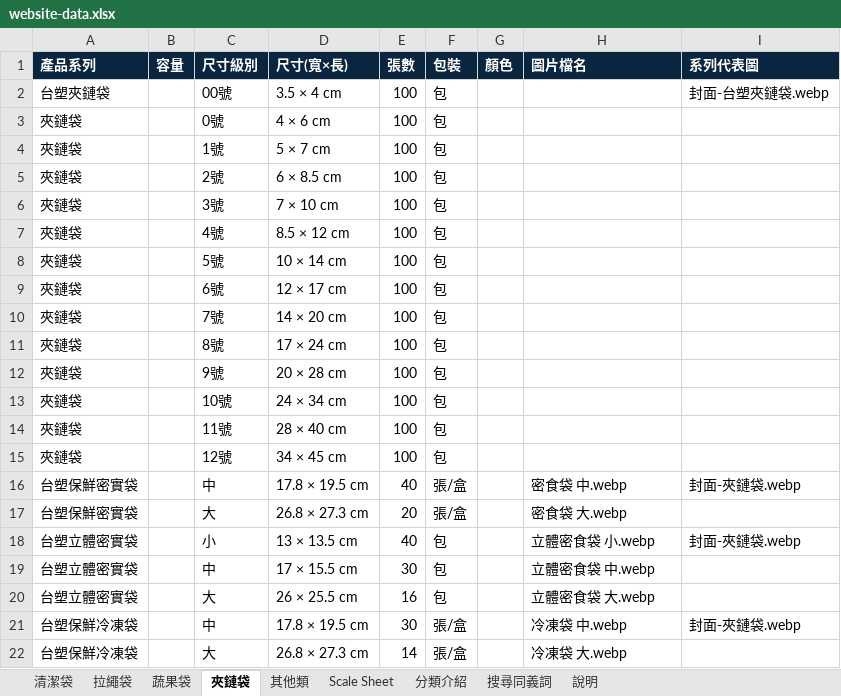
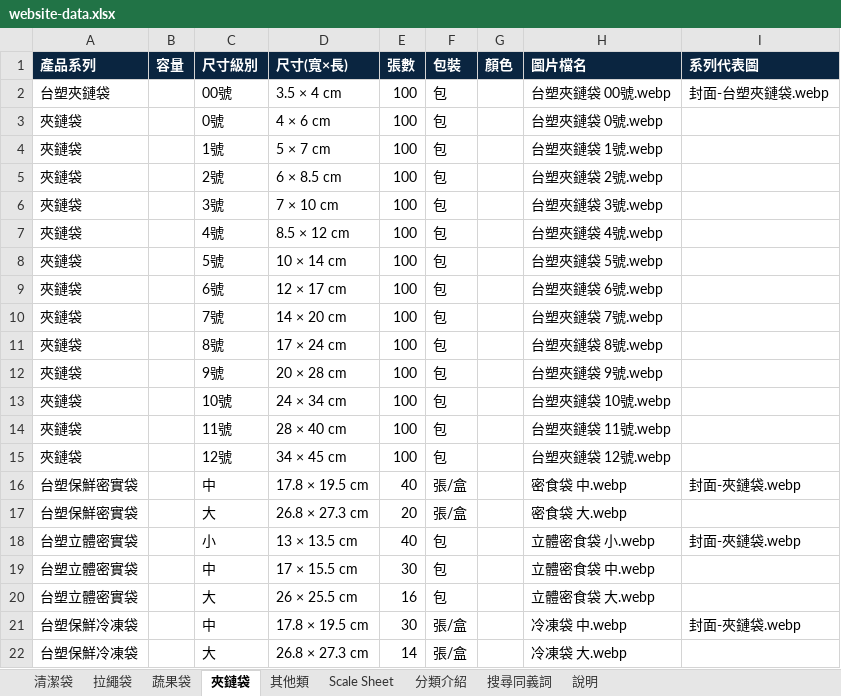
Before and after one commit to yunna121/inteplast_home_page_tw, an Excel workbook: src/data/website-data.xlsx, sheet 夾鏈袋, drawn as a sheet; values as stored, in another font and other column widths than the file's, no borders; the diff names each change by its address in the sheet, - before the commit and + after, or states it on an @@ line.

Commit message:
edit product list excel

```diff
--- a/src/data/website-data.xlsx (sheet 夾鏈袋)
+++ b/src/data/website-data.xlsx (sheet 夾鏈袋)
-H2 (圖片檔名): (empty)
+H2 (圖片檔名): 台塑夾鏈袋 00號.webp
-H3 (圖片檔名): (empty)
+H3 (圖片檔名): 台塑夾鏈袋 0號.webp
-H4 (圖片檔名): (empty)
+H4 (圖片檔名): 台塑夾鏈袋 1號.webp
-H5 (圖片檔名): (empty)
+H5 (圖片檔名): 台塑夾鏈袋 2號.webp
-H6 (圖片檔名): (empty)
+H6 (圖片檔名): 台塑夾鏈袋 3號.webp
-H7 (圖片檔名): (empty)
+H7 (圖片檔名): 台塑夾鏈袋 4號.webp
-H8 (圖片檔名): (empty)
+H8 (圖片檔名): 台塑夾鏈袋 5號.webp
-H9 (圖片檔名): (empty)
+H9 (圖片檔名): 台塑夾鏈袋 6號.webp
-H10 (圖片檔名): (empty)
+H10 (圖片檔名): 台塑夾鏈袋 7號.webp
-H11 (圖片檔名): (empty)
+H11 (圖片檔名): 台塑夾鏈袋 8號.webp
-H12 (圖片檔名): (empty)
+H12 (圖片檔名): 台塑夾鏈袋 9號.webp
-H13 (圖片檔名): (empty)
+H13 (圖片檔名): 台塑夾鏈袋 10號.webp
-H14 (圖片檔名): (empty)
+H14 (圖片檔名): 台塑夾鏈袋 11號.webp
-H15 (圖片檔名): (empty)
+H15 (圖片檔名): 台塑夾鏈袋 12號.webp
```
Also changed, not shown: 19 other files.
